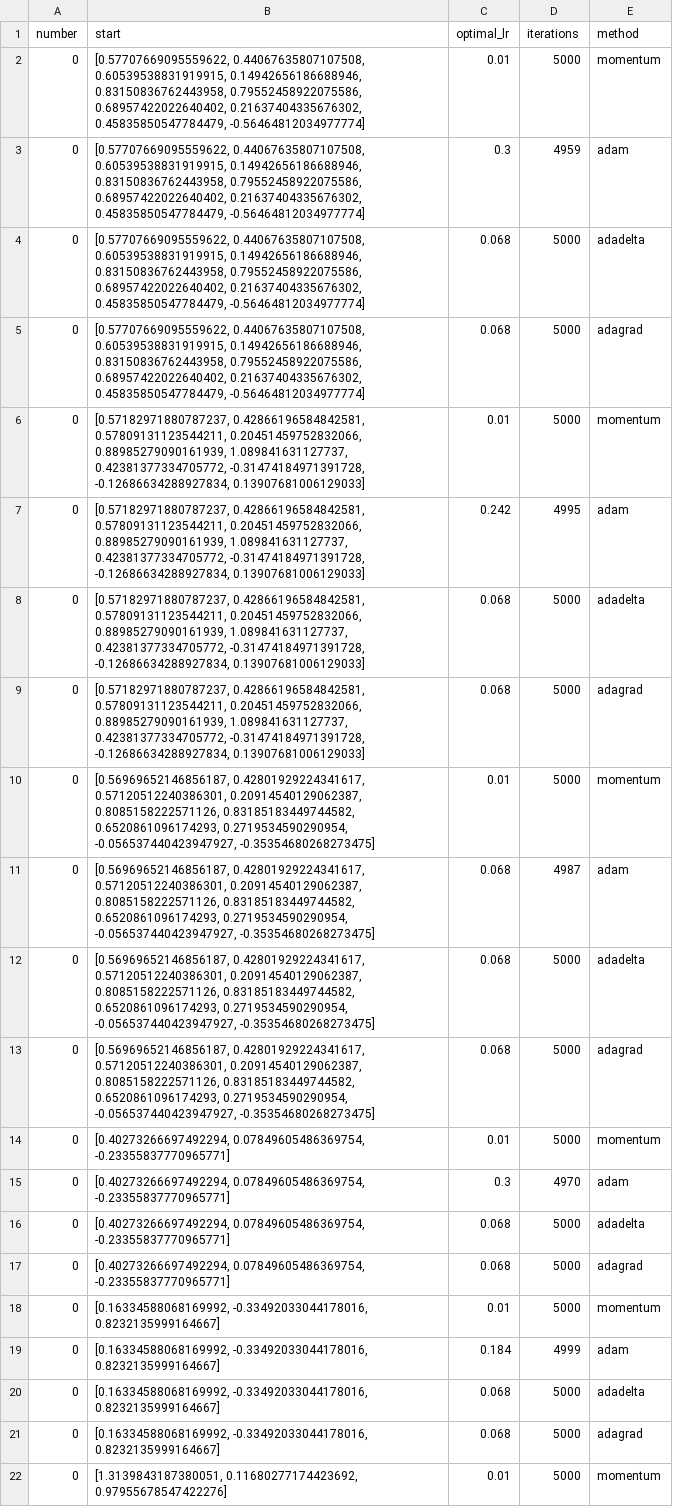
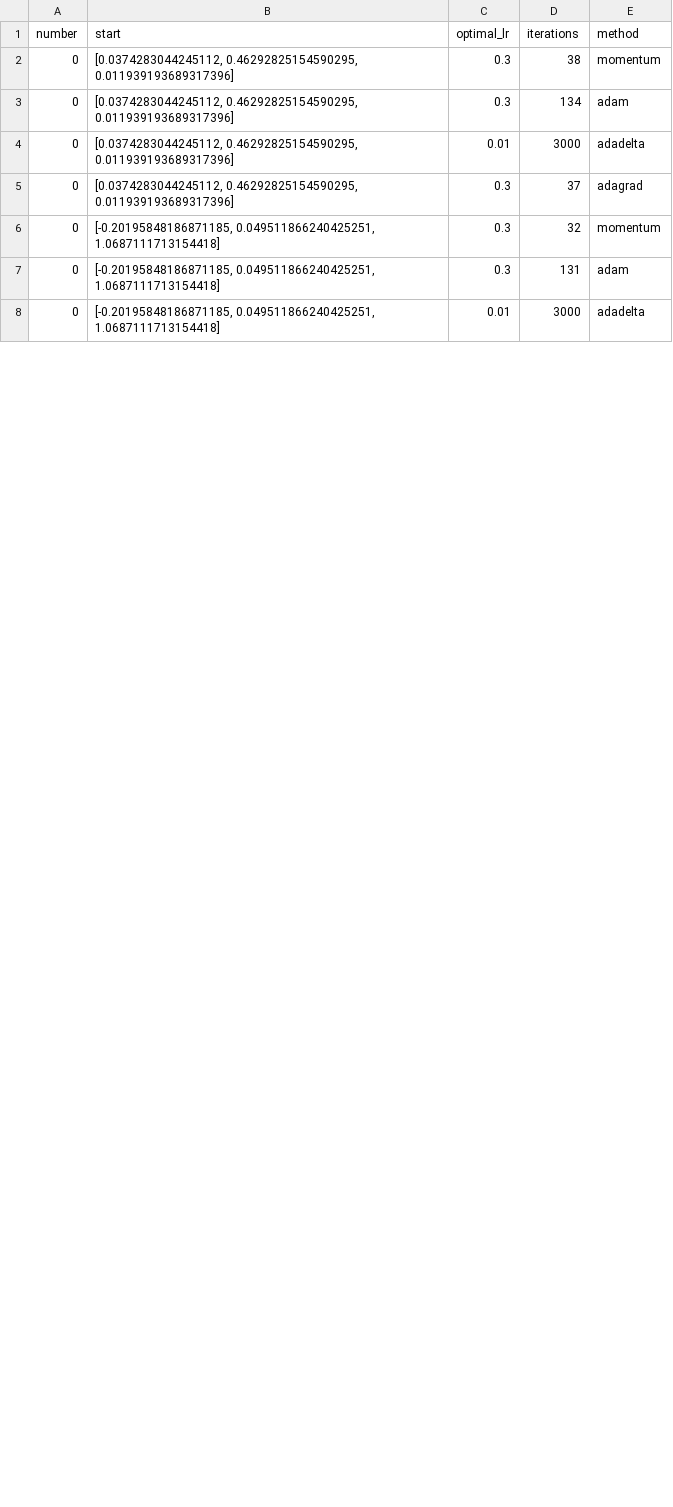
Before and after one commit to anubion46/tf-min-comparison, a CSV file: output/c2.csv, drawn as a sheet; only a part is shown; the diff covers the shown part only.

```diff
--- a/output/c2.csv
+++ b/output/c2.csv
@@ -1,22 +1,8 @@
 number,start,optimal_lr,iterations,method
-0,"[0.57707669095559622, 0.44067635807107508, 0.60539538831919915, 0.14942656186688946, 0.83150836762443958, 0.79552458922075586, 0.68957422022640402, 0.21637404335676302, 0.45835850547784479, -0.56464812034977774]",0.01,5000,momentum
-0,"[0.57707669095559622, 0.44067635807107508, 0.60539538831919915, 0.14942656186688946, 0.83150836762443958, 0.79552458922075586, 0.68957422022640402, 0.21637404335676302, 0.45835850547784479, -0.56464812034977774]",0.3,4959,adam
-0,"[0.57707669095559622, 0.44067635807107508, 0.60539538831919915, 0.14942656186688946, 0.83150836762443958, 0.79552458922075586, 0.68957422022640402, 0.21637404335676302, 0.45835850547784479, -0.56464812034977774]",0.068,5000,adadelta
-0,"[0.57707669095559622, 0.44067635807107508, 0.60539538831919915, 0.14942656186688946, 0.83150836762443958, 0.79552458922075586, 0.68957422022640402, 0.21637404335676302, 0.45835850547784479, -0.56464812034977774]",0.068,5000,adagrad
-0,"[0.57182971880787237, 0.42866196584842581, 0.57809131123544211, 0.20451459752832066, 0.88985279090161939, 1.089841631127737, 0.42381377334705772, -0.31474184971391728, -0.12686634288927834, 0.13907681006129033]",0.01,5000,momentum
-0,"[0.57182971880787237, 0.42866196584842581, 0.57809131123544211, 0.20451459752832066, 0.88985279090161939, 1.089841631127737, 0.42381377334705772, -0.31474184971391728, -0.12686634288927834, 0.13907681006129033]",0.242,4995,adam
-0,"[0.57182971880787237, 0.42866196584842581, 0.57809131123544211, 0.20451459752832066, 0.88985279090161939, 1.089841631127737, 0.42381377334705772, -0.31474184971391728, -0.12686634288927834, 0.13907681006129033]",0.068,5000,adadelta
-0,"[0.57182971880787237, 0.42866196584842581, 0.57809131123544211, 0.20451459752832066, 0.88985279090161939, 1.089841631127737, 0.42381377334705772, -0.31474184971391728, -0.12686634288927834, 0.13907681006129033]",0.068,5000,adagrad
-0,"[0.56969652146856187, 0.42801929224341617, 0.57120512240386301, 0.20914540129062387, 0.8085158222571126, 0.83185183449744582, 0.6520861096174293, 0.2719534590290954, -0.056537440423947927, -0.35354680268273475]",0.01,5000,momentum
-0,"[0.56969652146856187, 0.42801929224341617, 0.57120512240386301, 0.20914540129062387, 0.8085158222571126, 0.83185183449744582, 0.6520861096174293, 0.2719534590290954, -0.056537440423947927, -0.35354680268273475]",0.068,4987,adam
-0,"[0.56969652146856187, 0.42801929224341617, 0.57120512240386301, 0.20914540129062387, 0.8085158222571126, 0.83185183449744582, 0.6520861096174293, 0.2719534590290954, -0.056537440423947927, -0.35354680268273475]",0.068,5000,adadelta
-0,"[0.56969652146856187, 0.42801929224341617, 0.57120512240386301, 0.20914540129062387, 0.8085158222571126, 0.83185183449744582, 0.6520861096174293, 0.2719534590290954, -0.056537440423947927, -0.35354680268273475]",0.068,5000,adagrad
-0,"[0.40273266697492294, 0.07849605486369754, -0.23355837770965771]",0.01,5000,momentum
-0,"[0.40273266697492294, 0.07849605486369754, -0.23355837770965771]",0.3,4970,adam
-0,"[0.40273266697492294, 0.07849605486369754, -0.23355837770965771]",0.068,5000,adadelta
-0,"[0.40273266697492294, 0.07849605486369754, -0.23355837770965771]",0.068,5000,adagrad
-0,"[0.16334588068169992, -0.33492033044178016, 0.8232135999164667]",0.01,5000,momentum
-0,"[0.16334588068169992, -0.33492033044178016, 0.8232135999164667]",0.184,4999,adam
-0,"[0.16334588068169992, -0.33492033044178016, 0.8232135999164667]",0.068,5000,adadelta
-0,"[0.16334588068169992, -0.33492033044178016, 0.8232135999164667]",0.068,5000,adagrad
-0,"[1.3139843187380051, 0.11680277174423692, 0.97955678547422276]",0.01,5000,momentum
+0,"[0.0374283044245112, 0.46292825154590295, 0.011939193689317396]",0.3,38,momentum
+0,"[0.0374283044245112, 0.46292825154590295, 0.011939193689317396]",0.3,134,adam
+0,"[0.0374283044245112, 0.46292825154590295, 0.011939193689317396]",0.01,3000,adadelta
+0,"[0.0374283044245112, 0.46292825154590295, 0.011939193689317396]",0.3,37,adagrad
+0,"[-0.20195848186871185, 0.049511866240425251, 1.0687111713154418]",0.3,32,momentum
+0,"[-0.20195848186871185, 0.049511866240425251, 1.0687111713154418]",0.3,131,adam
+0,"[-0.20195848186871185, 0.049511866240425251, 1.0687111713154418]",0.01,3000,adadelta
```
Also changed, not shown: 6 removed rows and 19 edited cells elsewhere in this file, 30 other files.
